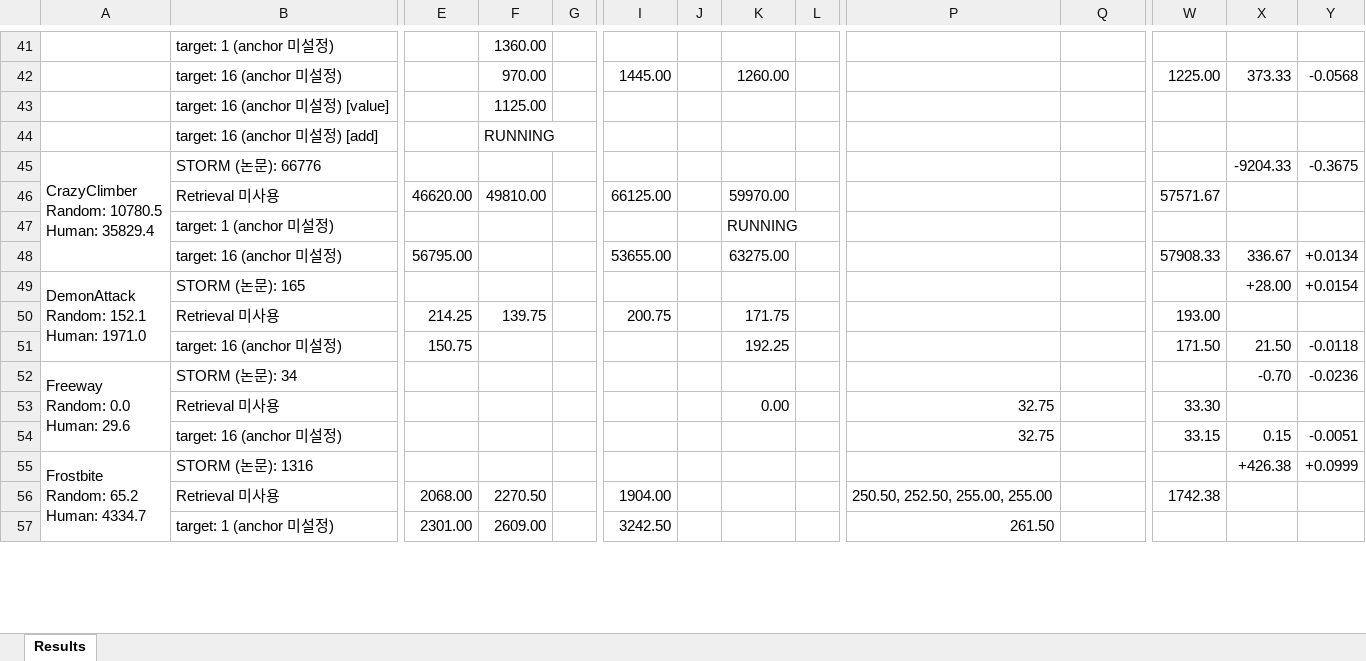
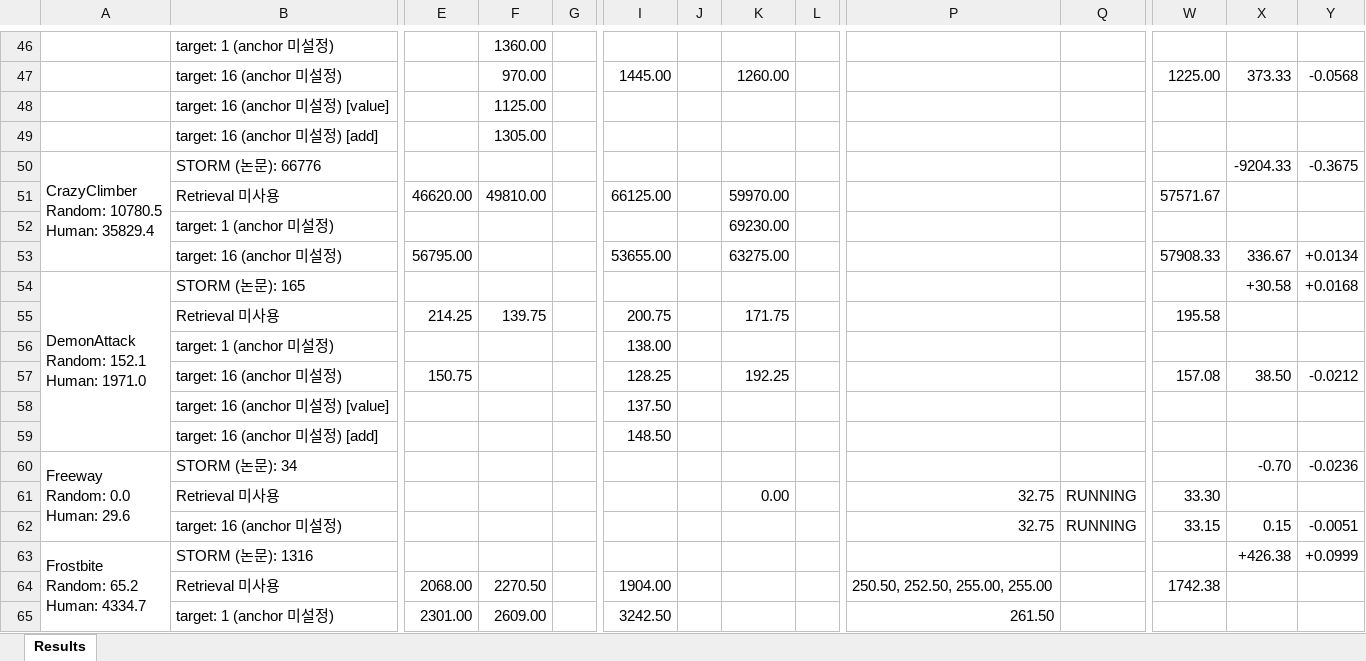
Before and after one commit to wrrte/STORM-1, an Excel workbook: results/converted_results.xlsx, sheet Results, drawn as a sheet; only a part is shown, gaps mark what is left out; values as stored, in another font and other column widths than the file's, no cell formats; removed rows and columns are numbered as before the commit, all else as after; rows hold the shown columns only; the diff covers the shown part only; the diff names each change by its address in the sheet, - before the commit and + after, or states it on an @@ line.

```diff
--- a/results/converted_results.xlsx (sheet Results)
+++ b/results/converted_results.xlsx (sheet Results)
-F49: RUNNING
+F49: 1305.00
-K52: RUNNING
+K52: 69230.00
-X54: +28.00
+X54: +30.58
-Y54: +0.0154
+Y54: +0.0168
-W55: 193.00
+W55: 195.58
-row 51:  | target: 16 (anchor 미설정) | 150.75 |  |  |  |  | 192.25 |  |  |  | 171.50 | 21.50 | -0.0118
+row 56:  | target: 1 (anchor 미설정) |  |  |  | 138.00
+row 57:  | target: 16 (anchor 미설정) | 150.75 |  |  | 128.25 |  | 192.25 |  |  |  | 157.08 | 38.50 | -0.0212
+row 58:  | target: 16 (anchor 미설정) [value] |  |  |  | 137.50
+row 59:  | target: 16 (anchor 미설정) [add] |  |  |  | 148.50
-Q61:Q62: (empty)
+Q61:Q62: RUNNING
```
Also changed, not shown: 9 added rows and 9 edited cells elsewhere in this sheet, cell formats, 3 other files.
